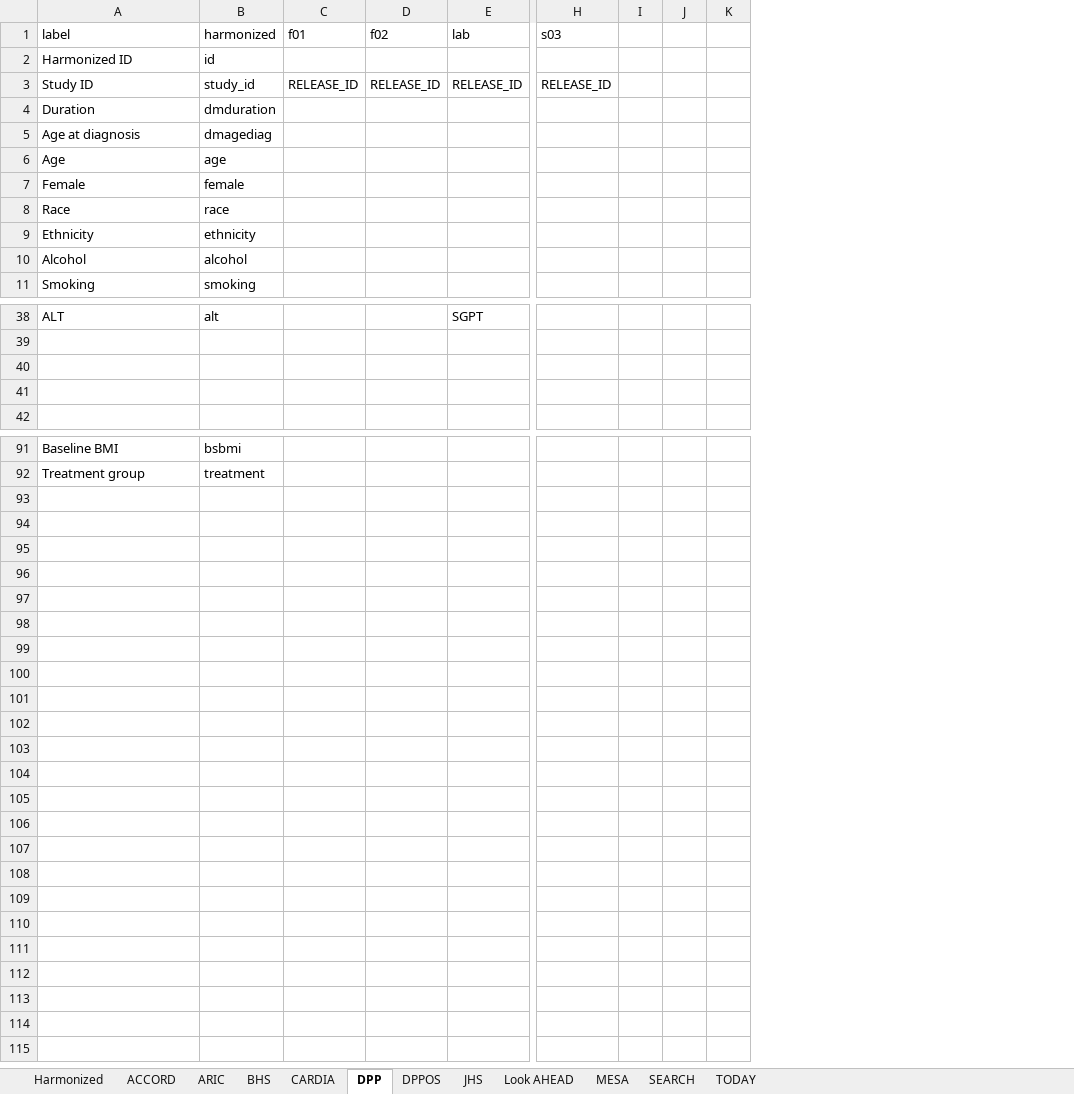
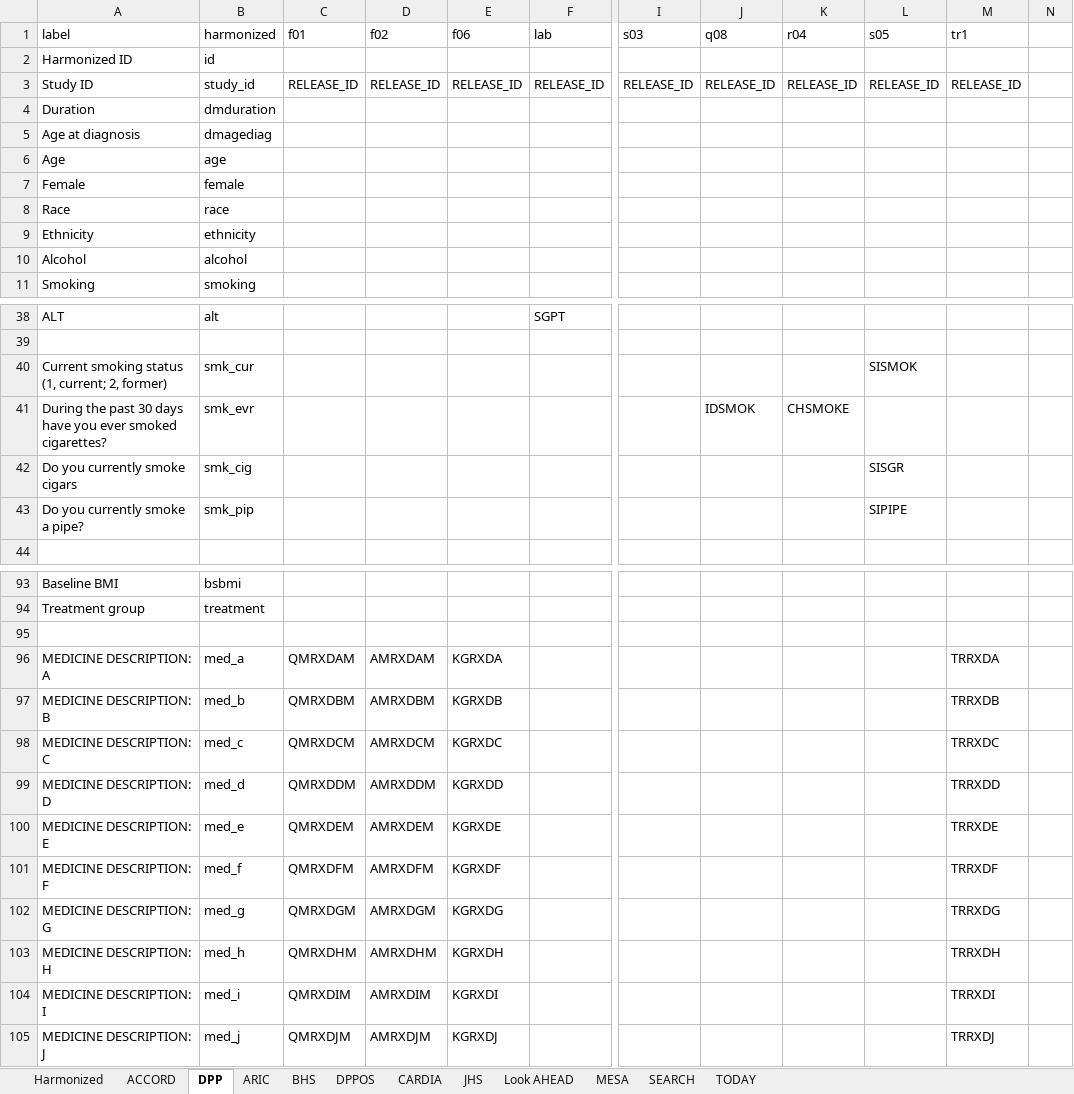
Before and after one commit to jialiguo511/diabetes_endotypes_cohorts_JG, an Excel workbook: data/Phenotypes Variable List.xlsx, sheet DPP, drawn as a sheet; only a part is shown, gaps mark what is left out; values as stored, in another font and other column widths than the file's, no borders; removed rows and columns are numbered as before the commit, all else as after; rows hold the shown columns only; the diff names each change by its address in the sheet, - before the commit and + after, or states it on an @@ line.

Commit message:
Added smoking status and medications (cholesterol,depression,HBP) in CARDIA,JHS,MESA,DPP,DPPOS datasets.

```diff
--- a/data/Phenotypes Variable List.xlsx (sheet DPP)
+++ b/data/Phenotypes Variable List.xlsx (sheet DPP)
@@ sheet tab order changed: Harmonized | ACCORD | DPP | ARIC | BHS | DPPOS | CARDIA | JHS | Look AHEAD | MESA | SEARCH | TODAY @@
+column E (f06), row 3: RELEASE_ID
-column I, empty
-column J, empty
+column J (q08), row 3: RELEASE_ID; row 41: IDSMOK
+column K (r04), row 3: RELEASE_ID; row 41: CHSMOKE
+column L (s05), row 3: RELEASE_ID; row 40: SISMOK
+column M (tr1), row 3: RELEASE_ID
-row 40: (empty)
+row 40: Current smoking status (1, current; 2, former) | smk_cur |  |  |  |  |  |  |  | SISMOK
-row 41: (empty)
+row 41: During the past 30 days have you ever smoked cigarettes? | smk_evr |  |  |  |  |  | IDSMOK | CHSMOKE
+row 42: Do you currently smoke cigars | smk_cig |  |  |  |  |  |  |  | SISGR
+row 43: Do you currently smoke a pipe? | smk_pip |  |  |  |  |  |  |  | SIPIPE
+row 95: (empty)
+row 96: MEDICINE DESCRIPTION: A | med_a | QMRXDAM | AMRXDAM | KGRXDA |  |  |  |  |  | TRRXDA
+row 97: MEDICINE DESCRIPTION: B | med_b | QMRXDBM | AMRXDBM | KGRXDB |  |  |  |  |  | TRRXDB
+row 98: MEDICINE DESCRIPTION: C | med_c | QMRXDCM | AMRXDCM | KGRXDC |  |  |  |  |  | TRRXDC
+row 99: MEDICINE DESCRIPTION: D | med_d | QMRXDDM | AMRXDDM | KGRXDD |  |  |  |  |  | TRRXDD
+row 100: MEDICINE DESCRIPTION: E | med_e | QMRXDEM | AMRXDEM | KGRXDE |  |  |  |  |  | TRRXDE
+row 101: MEDICINE DESCRIPTION: F | med_f | QMRXDFM | AMRXDFM | KGRXDF |  |  |  |  |  | TRRXDF
+row 102: MEDICINE DESCRIPTION: G | med_g | QMRXDGM | AMRXDGM | KGRXDG |  |  |  |  |  | TRRXDG
+row 103: MEDICINE DESCRIPTION: H | med_h | QMRXDHM | AMRXDHM | KGRXDH |  |  |  |  |  | TRRXDH
+row 104: MEDICINE DESCRIPTION: I | med_i | QMRXDIM | AMRXDIM | KGRXDI |  |  |  |  |  | TRRXDI
+row 105: MEDICINE DESCRIPTION: J | med_j | QMRXDJM | AMRXDJM | KGRXDJ |  |  |  |  |  | TRRXDJ
```
Also changed, not shown: sheet DPPOS, sheet JHS, sheet MESA, sheet CARDIA, formulas that keep their value, 14 other files.
